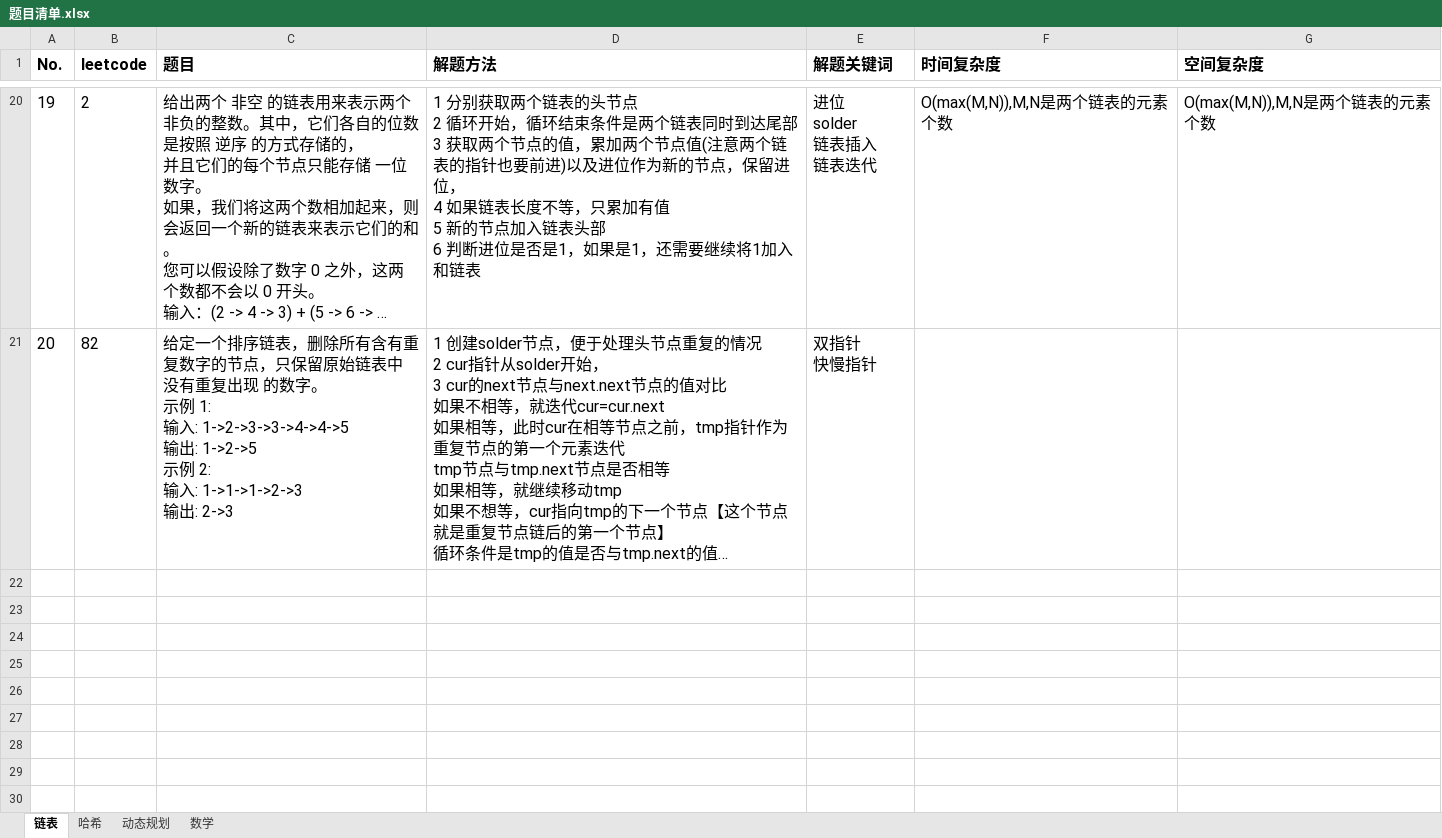
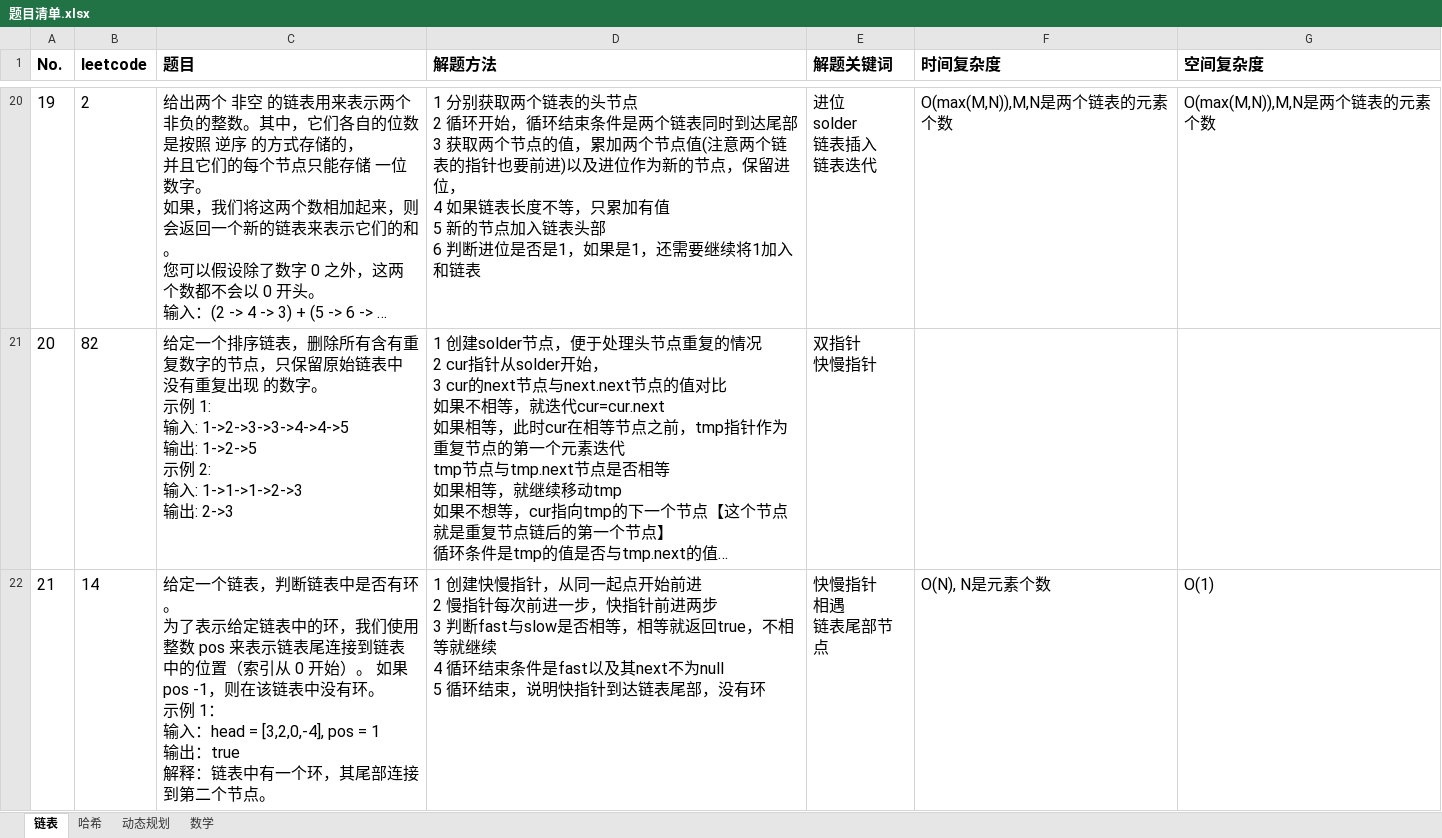
Before and after one commit to baojingh/DataStructure, an Excel workbook: src/main/java/summary/题目清单.xlsx, sheet 链表, drawn as a sheet; only a part is shown, gaps mark what is left out; long unchanged cells end in …; values as stored, in another font and other column widths than the file's, no borders; ↵ is a line break in a cell; the diff names each change by its address in the sheet, - before the commit and + after, or states it on an @@ line.

```diff
--- a/src/main/java/summary/题目清单.xlsx (sheet 链表)
+++ b/src/main/java/summary/题目清单.xlsx (sheet 链表)
+row 22: 21 | 14 | 给定一个链表，判断链表中是否有环。 ↵ 为了表示给定链表中的环，我们使用整数 pos 来表示链表尾连接到链表中的位置（索引从 0 开始）。 如果 pos -1，则在该链表中没有环。 ↵ 示例 1： ↵ 输入：head = [3,2,0,-4], pos = 1 ↵ 输出：true ↵ 解释：链表中有一个环，其尾部连接到第二个节点。 | 1 创建快慢指针，从同一起点开始前进 ↵ 2 慢指针每次前进一步，快指针前进两步 ↵ 3 判断fast与slow是否相等，相等就返回true，不相等就继续 ↵ 4 循环结束条件是fast以及其next不为null ↵ 5 循环结束，说明快指针到达链表尾部，没有环 | 快慢指针 ↵ 相遇 ↵ 链表尾部节点 | O(N), N是元素个数 | O(1)
```
Also changed, not shown: 2 other files.
